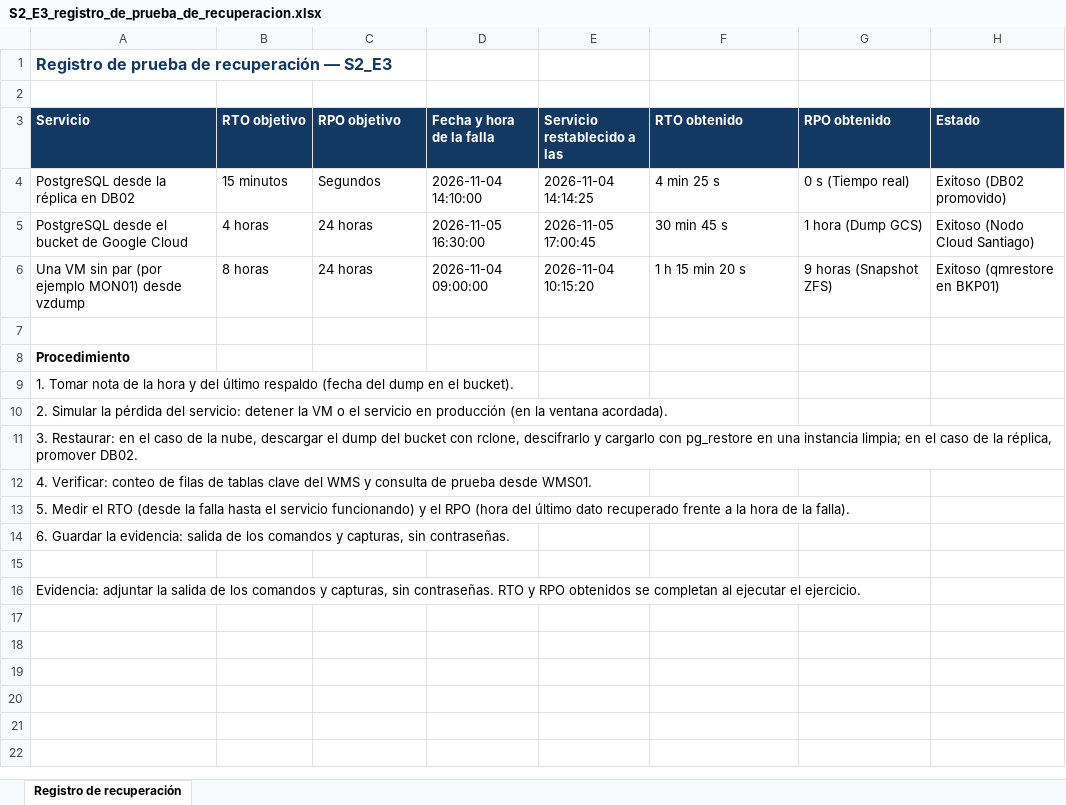
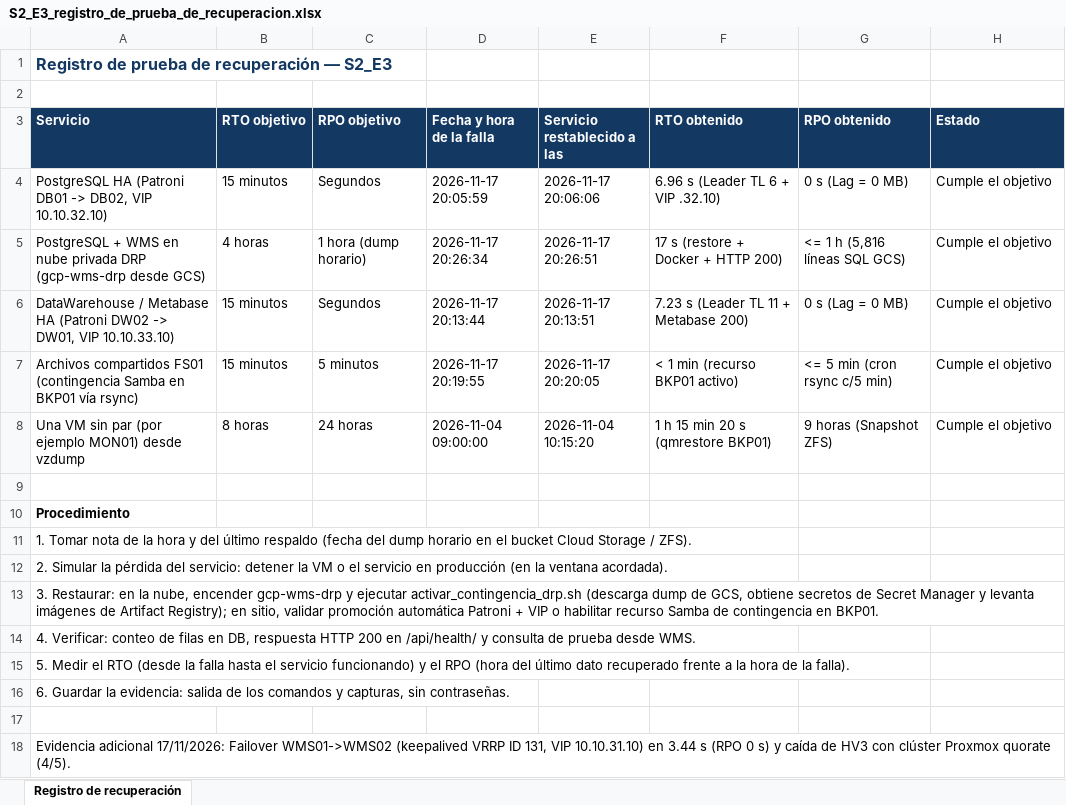
Before and after one commit to abelguevara-upeu/rubrica-entregables, an Excel workbook: entregables_upeu/xlsx/S2_E3_registro_de_prueba_de_recuperacion.xlsx, sheet Registro de recuperación, drawn as a sheet; values as stored, in another font and other column widths than the file's, no borders; conditional formats not drawn; removed rows and columns are numbered as before the commit, all else as after; the diff names each change by its address in the sheet, - before the commit and + after, or states it on an @@ line.

Commit message:
Actualiza documentos y scripts relacionados con la implementación y recuperación del SGSI. Se modifican informes de auditoría, se añaden resultados de pruebas de recuperación y se ajustan descripciones de riesgos y controles. Se mejora la gestión de datos en los scripts de generación de reportes y se documentan evidencias de pruebas realizadas el 17/11/2026.

```diff
--- a/entregables_upeu/xlsx/S2_E3_registro_de_prueba_de_recuperacion.xlsx (sheet Registro de recuperación)
+++ b/entregables_upeu/xlsx/S2_E3_registro_de_prueba_de_recuperacion.xlsx (sheet Registro de recuperación)
-row 4: PostgreSQL desde la réplica en DB02 | 15 minutos | Segundos | 2026-11-04 14:10:00 | 2026-11-04 14:14:25 | 4 min 25 s | 0 s (Tiempo real) | Exitoso (DB02 promovido)
-row 5: PostgreSQL desde el bucket de Google Cloud | 4 horas | 24 horas | 2026-11-05 16:30:00 | 2026-11-05 17:00:45 | 30 min 45 s | 1 hora (Dump GCS) | Exitoso (Nodo Cloud Santiago)
+row 4: PostgreSQL HA (Patroni DB01 -> DB02, VIP 10.10.32.10) | 15 minutos | Segundos | 2026-11-17 20:05:59 | 2026-11-17 20:06:06 | 6.96 s (Leader TL 6 + VIP .32.10) | 0 s (Lag = 0 MB) | Cumple el objetivo
+row 5: PostgreSQL + WMS en nube privada DRP (gcp-wms-drp desde GCS) | 4 horas | 1 hora (dump horario) | 2026-11-17 20:26:34 | 2026-11-17 20:26:51 | 17 s (restore + Docker + HTTP 200) | <= 1 h (5,816 líneas SQL GCS) | Cumple el objetivo
+row 6: DataWarehouse / Metabase HA (Patroni DW02 -> DW01, VIP 10.10.33.10) | 15 minutos | Segundos | 2026-11-17 20:13:44 | 2026-11-17 20:13:51 | 7.23 s (Leader TL 11 + Metabase 200) | 0 s (Lag = 0 MB) | Cumple el objetivo
+row 7: Archivos compartidos FS01 (contingencia Samba en BKP01 vía rsync) | 15 minutos | 5 minutos | 2026-11-17 20:19:55 | 2026-11-17 20:20:05 | < 1 min (recurso BKP01 activo) | <= 5 min (cron rsync c/5 min) | Cumple el objetivo
-F8 (RTO obtenido): 1 h 15 min 20 s
+F8 (RTO obtenido): 1 h 15 min 20 s (qmrestore BKP01)
-H8 (Estado): Exitoso (qmrestore en BKP01)
+H8 (Estado): Cumple el objetivo
-A11 (Servicio): …del dump en el bucket).
+A11 (Servicio): …del dump horario en el bucket Cloud Storage / ZFS).
-A13 (Servicio): …Restaurar: en el caso de la nube, descargar el dump del bucket con rclone, descifrarlo y cargarlo con pg_restore en una instancia limpia; en el caso de la réplica, promover DB02.
+A13 (Servicio): …Restaurar: en la nube, encender gcp-wms-drp y ejecutar activar_contingencia_drp.sh (descarga dump de GCS, obtiene secretos de Secret Manager y levanta imágenes de Artifact Registry); en sitio, validar promoción automática Patroni + VIP o habilitar recurso Samba de contingencia en BKP01.
-A14 (Servicio): …de filas de tablas clave del WMS y consulta de prueba desde WMS01.
+A14 (Servicio): …de filas en DB, respuesta HTTP 200 en /api/health/ y consulta de prueba desde WMS.
-A18 (Servicio): Evidencia: adjuntar la salida de los comandos y capturas, sin contraseñas. RTO y RPO obtenidos se completan al ejecutar el ejercicio.
+A18 (Servicio): Evidencia adicional 17/11/2026: Failover WMS01->WMS02 (keepalived VRRP ID 131, VIP 10.10.31.10) en 3.44 s (RPO 0 s) y caída de HV3 con clúster Proxmox quorate (4/5).
```
Also changed, not shown: entregables_upeu/xlsx/S2_E1_declaracion_de_aplicabilidad.xlsx, entregables_upeu/xlsx/S2_E1_inventario_de_activos.xlsx, 13 other files.
